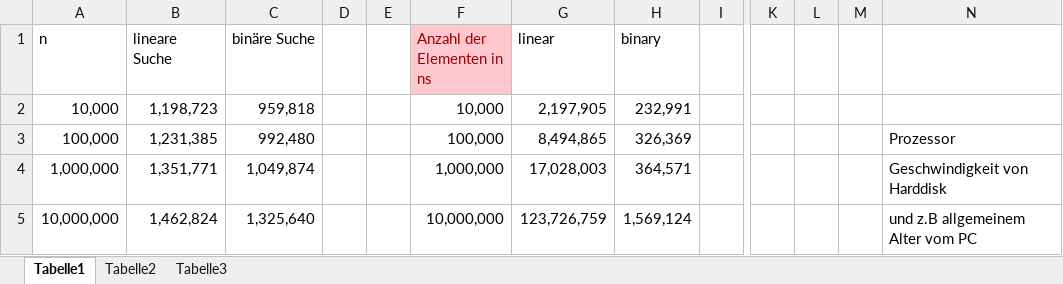
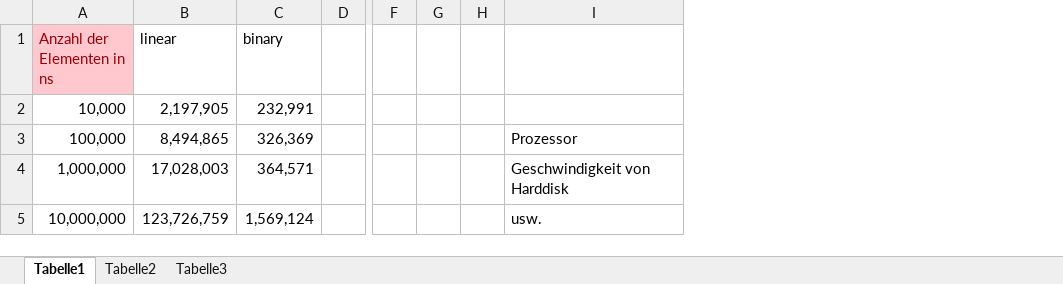
Before and after one commit to Johnmalc/Homeworks2, an Excel workbook: Aufgabe9/Linear_Binary_Search.xlsx, sheet Tabelle1, drawn as a sheet; only a part is shown, gaps mark what is left out; values as stored, in another font and other column widths than the file's, no borders; charts and pictures not drawn; removed rows and columns are numbered as before the commit, all else as after; the diff names each change by its address in the sheet, - before the commit and + after, or states it on an @@ line.

Commit message:
neues. Habe dein messung gelost, deswegen wenn notig speicher noch dein excel irgendwo anders. Damit nicht uberschrieben wird

```diff
--- a/Aufgabe9/Linear_Binary_Search.xlsx (sheet Tabelle1)
+++ b/Aufgabe9/Linear_Binary_Search.xlsx (sheet Tabelle1)
-column A (n), rows 2-5: 10,000 | 100,000 | 1,000,000 | 10,000,000
-column B (lineare Suche), rows 2-5: 1,198,723 | 1,231,385 | 1,351,771 | 1,462,824
-column C (binäre Suche), rows 2-5: 959,818 | 992,480 | 1,049,874 | 1,325,640
-column D, empty
-column E, empty
-I5: und z.B allgemeinem Alter vom PC
+I5: usw.
```
Also changed, not shown: charts or pictures, 1 other file.
